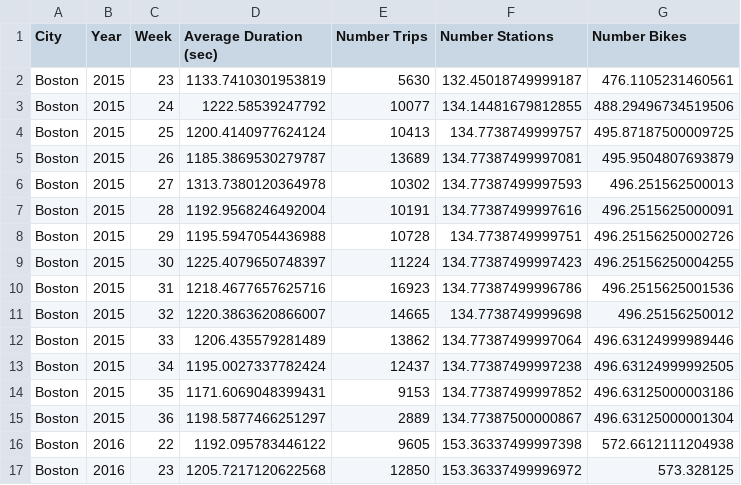
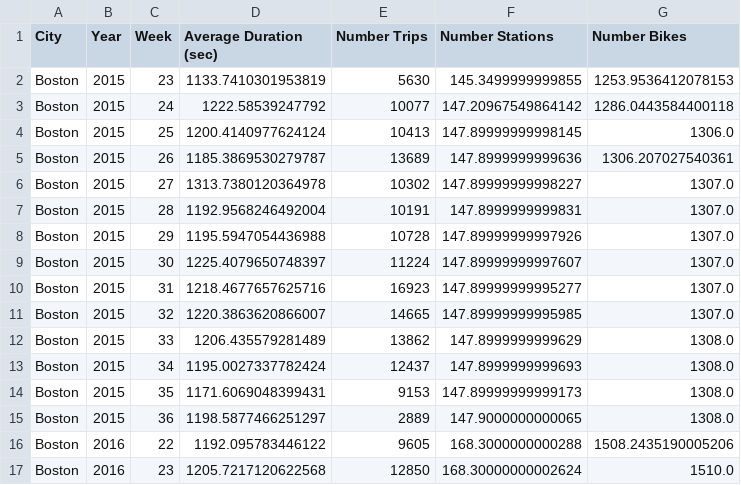
Before and after one commit to trevorb1/ECON860, a CSV file: scripts/BostonData.csv, drawn as a sheet; only a part is shown; the diff covers the shown part only.

Commit message:
Updated Boston Graphs

```diff
--- a/scripts/BostonData.csv
+++ b/scripts/BostonData.csv
@@ -1,17 +1,17 @@
 City,Year,Week,Average Duration (sec),Number Trips,Number Stations,Number Bikes
-Boston,2015,23,1133.7410301953819,5630,132.45018749999187,476.1105231460561
-Boston,2015,24,1222.58539247792,10077,134.14481679812855,488.29496734519506
-Boston,2015,25,1200.4140977624124,10413,134.7738749999757,495.87187500009725
-Boston,2015,26,1185.3869530279787,13689,134.77387499997081,495.9504807693879
-Boston,2015,27,1313.7380120364978,10302,134.77387499997593,496.251562500013
-Boston,2015,28,1192.9568246492004,10191,134.77387499997616,496.2515625000091
-Boston,2015,29,1195.5947054436988,10728,134.7738749999751,496.25156250002726
-Boston,2015,30,1225.4079650748397,11224,134.77387499997423,496.25156250004255
-Boston,2015,31,1218.4677657625716,16923,134.77387499996786,496.2515625001536
-Boston,2015,32,1220.3863620866007,14665,134.7738749999698,496.25156250012
-Boston,2015,33,1206.435579281489,13862,134.77387499997064,496.63124999989446
-Boston,2015,34,1195.0027337782424,12437,134.77387499997238,496.63124999992505
-Boston,2015,35,1171.6069048399431,9153,134.77387499997852,496.63125000003186
-Boston,2015,36,1198.5877466251297,2889,134.77387500000867,496.63125000001304
-Boston,2016,22,1192.095783446122,9605,153.36337499997398,572.6612111204938
-Boston,2016,23,1205.7217120622568,12850,153.36337499996972,573.328125
+Boston,2015,23,1133.7410301953819,5630,145.3499999999855,1253.9536412078153
+Boston,2015,24,1222.58539247792,10077,147.20967549864142,1286.0443584400118
+Boston,2015,25,1200.4140977624124,10413,147.89999999998145,1306.0
+Boston,2015,26,1185.3869530279787,13689,147.8999999999636,1306.207027540361
+Boston,2015,27,1313.7380120364978,10302,147.89999999998227,1307.0
+Boston,2015,28,1192.9568246492004,10191,147.8999999999831,1307.0
+Boston,2015,29,1195.5947054436988,10728,147.89999999997926,1307.0
+Boston,2015,30,1225.4079650748397,11224,147.89999999997607,1307.0
+Boston,2015,31,1218.4677657625716,16923,147.89999999995277,1307.0
+Boston,2015,32,1220.3863620866007,14665,147.89999999995985,1307.0
+Boston,2015,33,1206.435579281489,13862,147.8999999999629,1308.0
+Boston,2015,34,1195.0027337782424,12437,147.8999999999693,1308.0
+Boston,2015,35,1171.6069048399431,9153,147.89999999999173,1308.0
+Boston,2015,36,1198.5877466251297,2889,147.9000000000065,1308.0
+Boston,2016,22,1192.095783446122,9605,168.3000000000288,1508.2435190005206
+Boston,2016,23,1205.7217120622568,12850,168.30000000002624,1510.0
```
Also changed, not shown: 106 edited cells elsewhere in this file, 1 other file.
